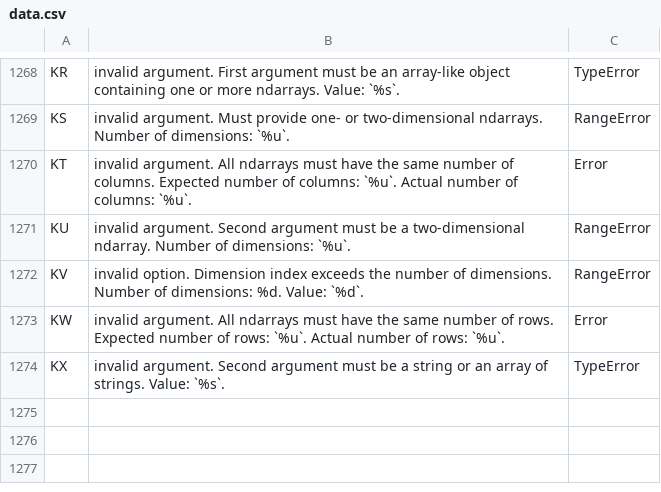
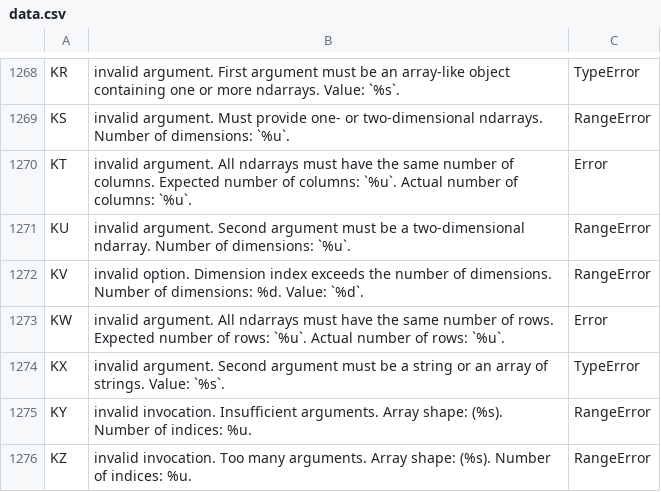
Before and after one commit to stdlib-js/error-tools-database, a CSV file: data/data.csv, drawn as a sheet; only a part is shown, gaps mark what is left out; the diff names each change by its address in the sheet, - before the commit and + after, or states it on an @@ line.

```diff
--- a/data/data.csv
+++ b/data/data.csv
+row 1275: KY | invalid invocation. Insufficient arguments. Array shape: (%s). Number of indices: %u. | RangeError
+row 1276: KZ | invalid invocation. Too many arguments. Array shape: (%s). Number of indices: %u. | RangeError
```
Also changed, not shown: 5 other files.
